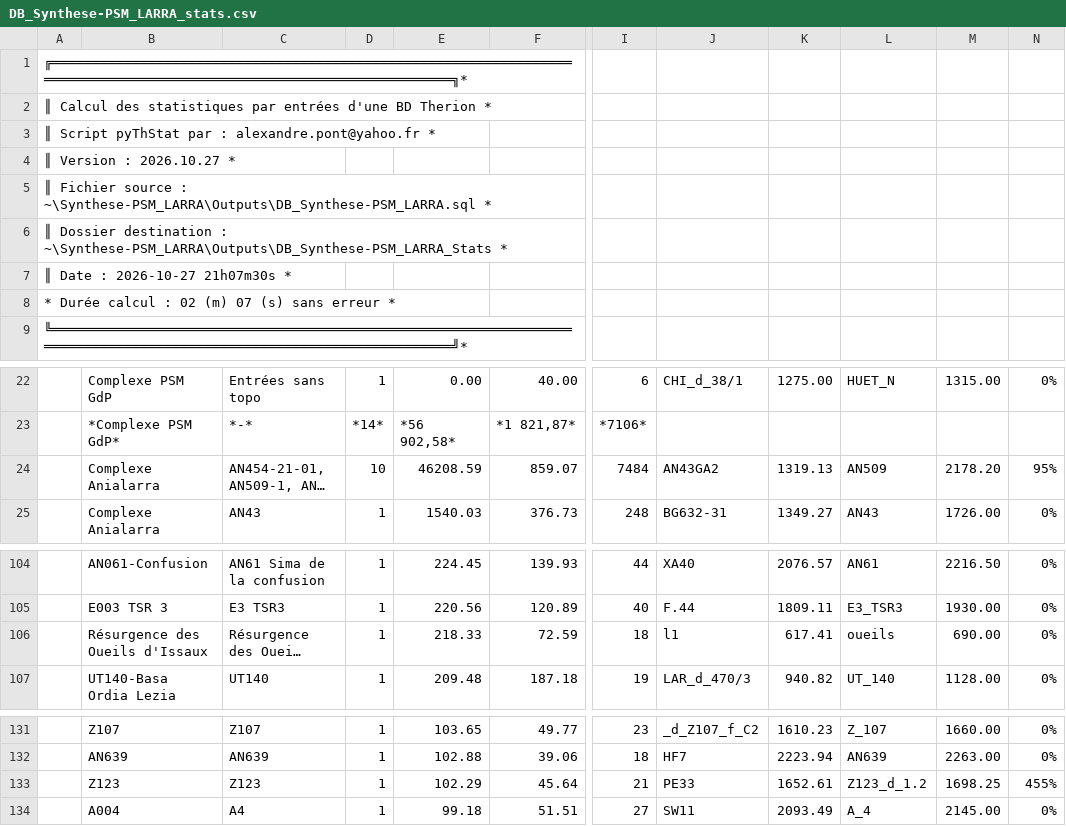
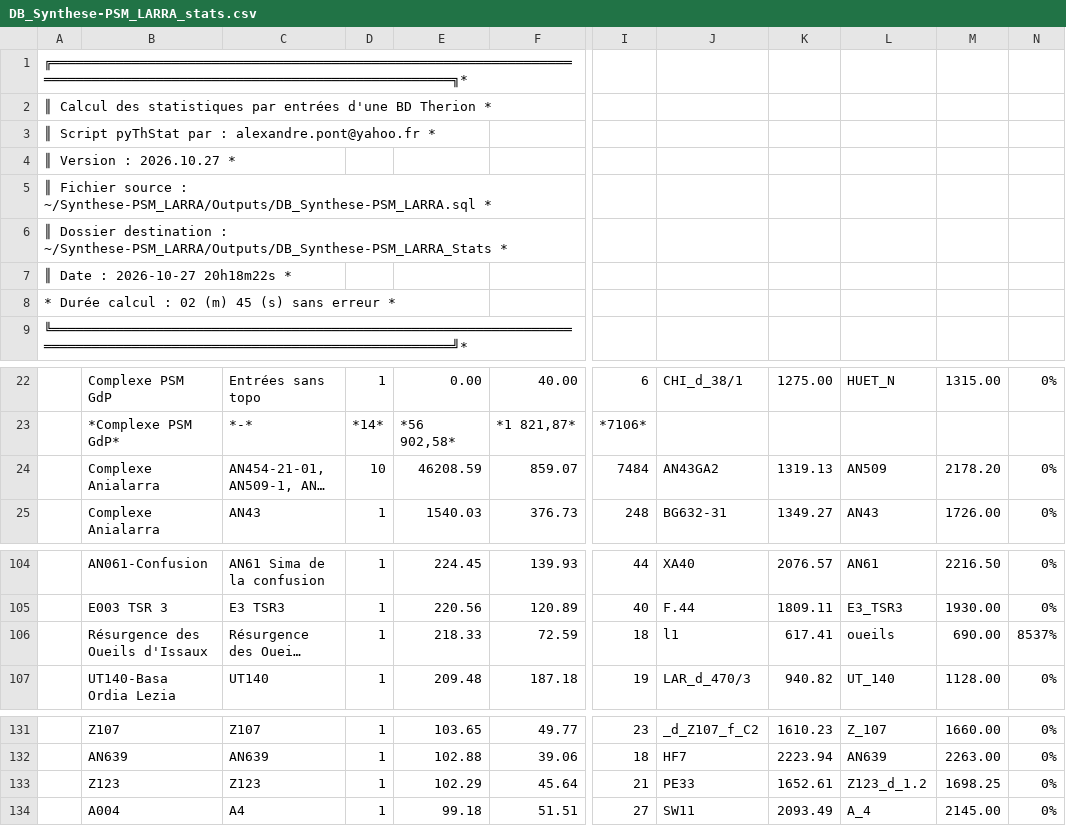
Before and after one commit to Alex38Lyon/Synthese-PSM_LARRA, a CSV file: Outputs/DB_Synthese-PSM_LARRA_Stats/DB_Synthese-PSM_LARRA_stats.csv, drawn as a sheet; only a part is shown, gaps mark what is left out; long unchanged cells end in …; the diff names each change by its address in the sheet, - before the commit and + after, or states it on an @@ line.

```diff
--- a/Outputs/DB_Synthese-PSM_LARRA_Stats/DB_Synthese-PSM_LARRA_stats.csv
+++ b/Outputs/DB_Synthese-PSM_LARRA_Stats/DB_Synthese-PSM_LARRA_stats.csv
-A5: …source : ~\Synthese-PSM_LARRA\Outputs\DB_Synthese-PSM_LARRA.sql *
+A5: …source : ~/Synthese-PSM_LARRA/Outputs/DB_Synthese-PSM_LARRA.sql *
-A6: …destination : ~\Synthese-PSM_LARRA\Outputs\DB_Synthese-PSM_LARRA_Stats *
+A6: …destination : ~/Synthese-PSM_LARRA/Outputs/DB_Synthese-PSM_LARRA_Stats *
-A7: ║ Date : 2026-10-27 21h07m30s *
+A7: ║ Date : 2026-10-27 20h18m22s *
-A8: * Durée calcul : 02 (m) 07 (s) sans erreur *
+A8: * Durée calcul : 02 (m) 45 (s) sans erreur *
-N24: 95%
+N24: 0%
-N106: 0%
+N106: 8537%
-N133: 455%
+N133: 0%
```
Also changed, not shown: 29 other files.
